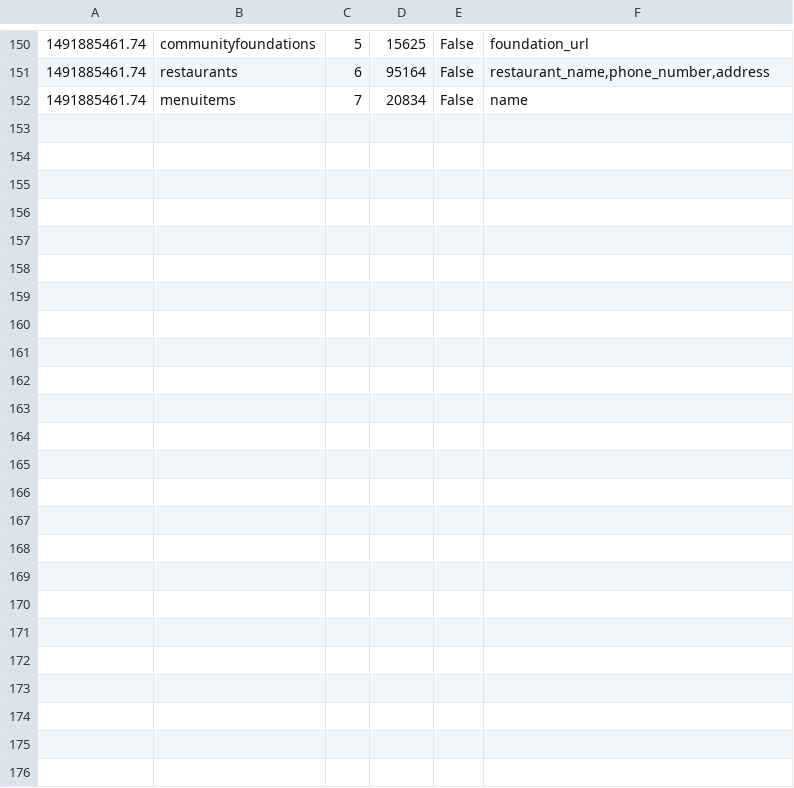
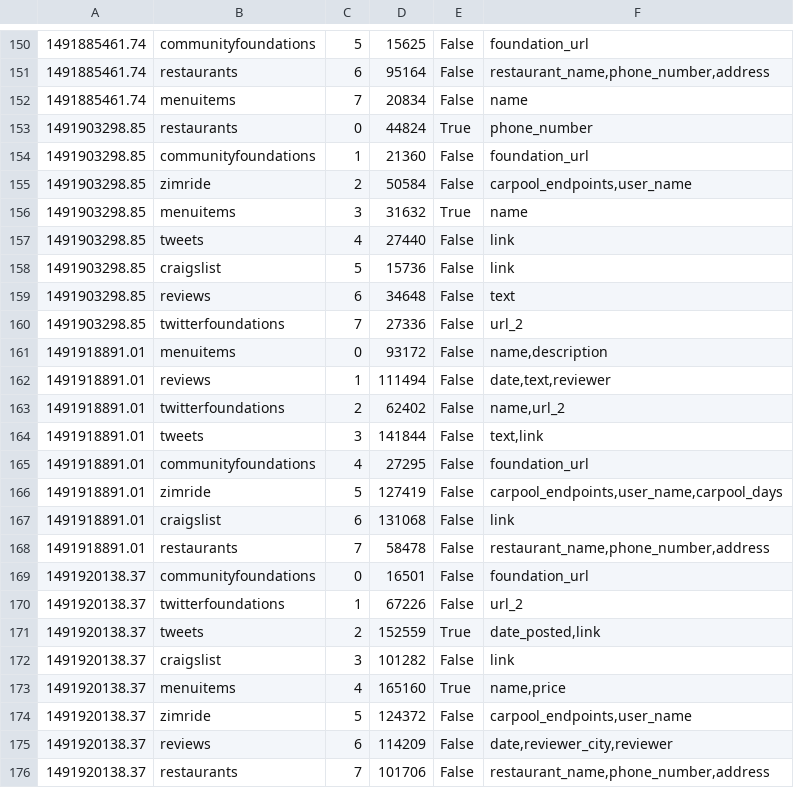
Before and after one commit to schasins/helena-server, a CSV file: survey/entityData.csv, drawn as a sheet; only a part is shown, gaps mark what is left out; the diff names each change by its address in the sheet, - before the commit and + after, or states it on an @@ line.

Commit message:
Additional data.

```diff
--- a/survey/entityData.csv
+++ b/survey/entityData.csv
+row 153: 1491903298.85 | restaurants | 0 | 44824 | True | phone_number
+row 154: 1491903298.85 | communityfoundations | 1 | 21360 | False | foundation_url
+row 155: 1491903298.85 | zimride | 2 | 50584 | False | carpool_endpoints,user_name
+row 156: 1491903298.85 | menuitems | 3 | 31632 | True | name
+row 157: 1491903298.85 | tweets | 4 | 27440 | False | link
+row 158: 1491903298.85 | craigslist | 5 | 15736 | False | link
+row 159: 1491903298.85 | reviews | 6 | 34648 | False | text
+row 160: 1491903298.85 | twitterfoundations | 7 | 27336 | False | url_2
+row 161: 1491918891.01 | menuitems | 0 | 93172 | False | name,description
+row 162: 1491918891.01 | reviews | 1 | 111494 | False | date,text,reviewer
+row 163: 1491918891.01 | twitterfoundations | 2 | 62402 | False | name,url_2
+row 164: 1491918891.01 | tweets | 3 | 141844 | False | text,link
+row 165: 1491918891.01 | communityfoundations | 4 | 27295 | False | foundation_url
+row 166: 1491918891.01 | zimride | 5 | 127419 | False | carpool_endpoints,user_name,carpool_days
+row 167: 1491918891.01 | craigslist | 6 | 131068 | False | link
+row 168: 1491918891.01 | restaurants | 7 | 58478 | False | restaurant_name,phone_number,address
+row 169: 1491920138.37 | communityfoundations | 0 | 16501 | False | foundation_url
+row 170: 1491920138.37 | twitterfoundations | 1 | 67226 | False | url_2
+row 171: 1491920138.37 | tweets | 2 | 152559 | True | date_posted,link
+row 172: 1491920138.37 | craigslist | 3 | 101282 | False | link
+row 173: 1491920138.37 | menuitems | 4 | 165160 | True | name,price
+row 174: 1491920138.37 | zimride | 5 | 124372 | False | carpool_endpoints,user_name
+row 175: 1491920138.37 | reviews | 6 | 114209 | False | date,reviewer_city,reviewer
+row 176: 1491920138.37 | restaurants | 7 | 101706 | False | restaurant_name,phone_number,address
```
Also changed, not shown: survey/programmerData.csv.
